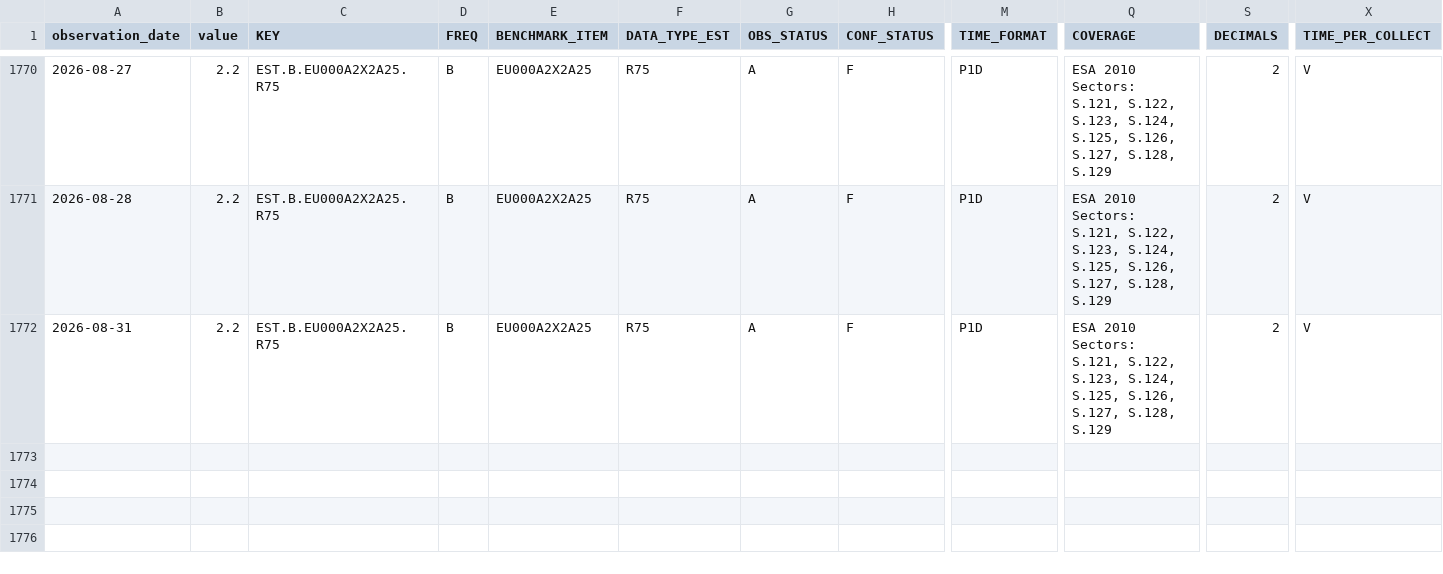
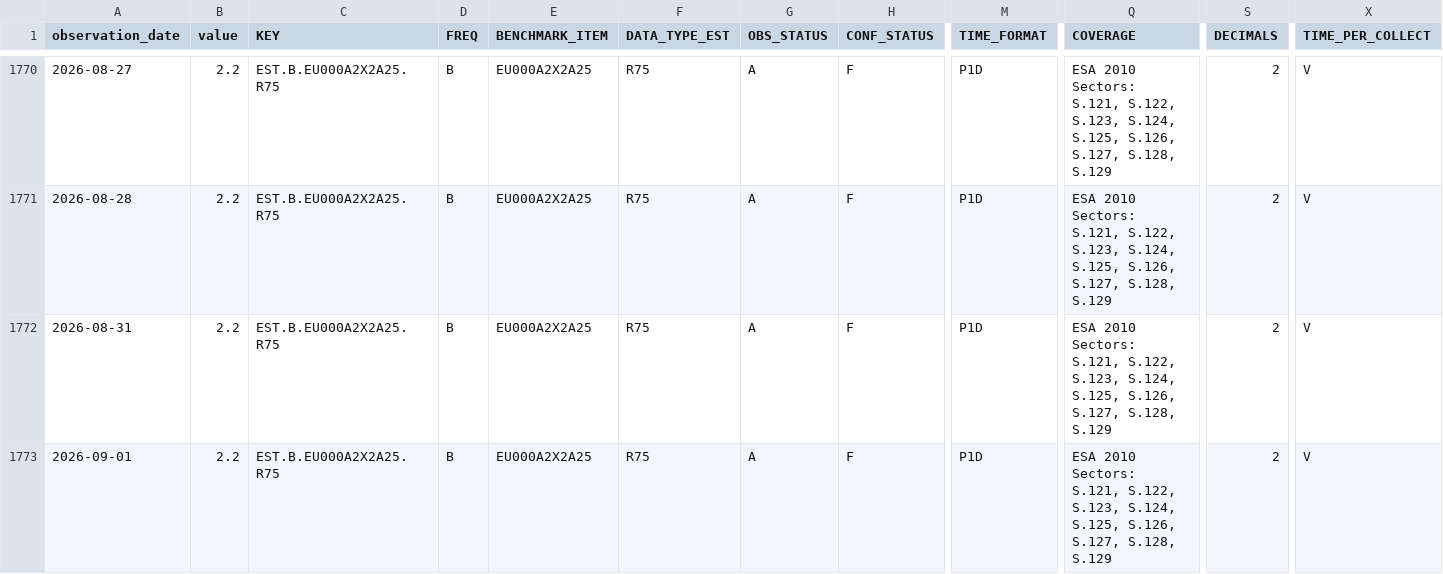
Before and after one commit to Li52utm/repo-lens, a CSV file: data/raw/ecb/estr_rate_75th_percentile.csv, drawn as a sheet; only a part is shown, gaps mark what is left out; rows hold the shown columns only; the diff names each change by its address in the sheet, - before the commit and + after, or states it on an @@ line.

```diff
--- a/data/raw/ecb/estr_rate_75th_percentile.csv
+++ b/data/raw/ecb/estr_rate_75th_percentile.csv
+row 1773: 2026-09-01 | 2.2 | EST.B.EU000A2X2A25.R75 | B | EU000A2X2A25 | R75 | A | F | P1D | ESA 2010 Sectors: S.121, S.122, S.123, S.124, S.125, S.126, S.127, S.128, S.129 | 2 | V
```
Also changed, not shown: data/processed/funding/estr_policy_spread.csv, data/raw/ecb/estr_active_banks.csv, 8 other files.
